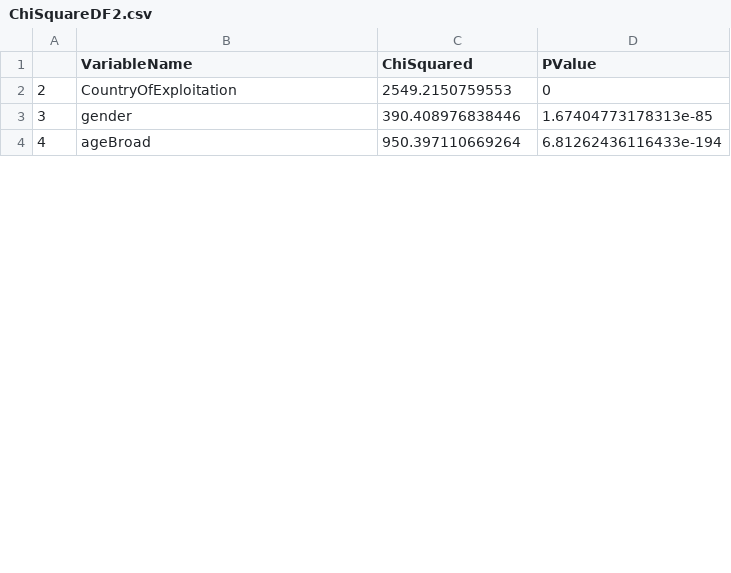
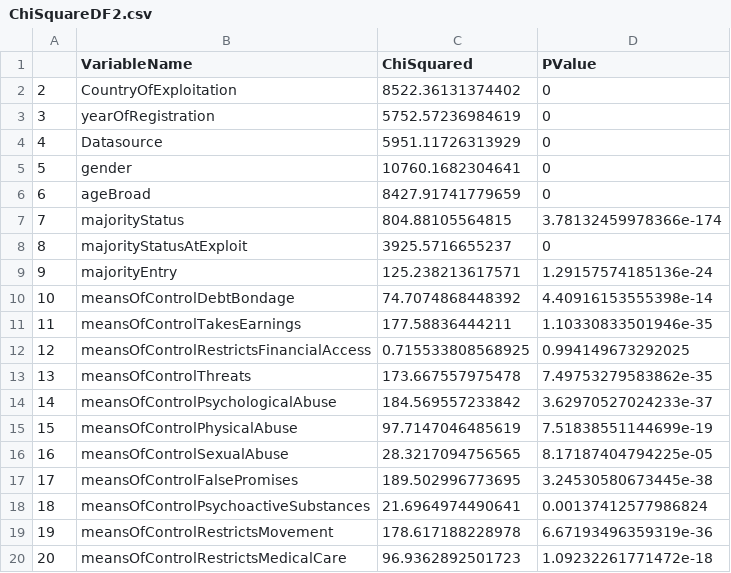
Before and after one commit to Adameron0/Undergrad-Trafficking-Research, a CSV file: Final_Article/R_Code/Graphics/ChiSquareDF2.csv, drawn as a sheet; only a part is shown; addresses are those after the commit; the diff covers the shown part only; the diff names each change by its address in the sheet, - before the commit and + after, or states it on an @@ line.

```diff
--- a/Final_Article/R_Code/Graphics/ChiSquareDF2.csv
+++ b/Final_Article/R_Code/Graphics/ChiSquareDF2.csv
-C2 (ChiSquared): 2549.2150759553
+C2 (ChiSquared): 8522.36131374402
+row 3: 3 | yearOfRegistration | 5752.57236984619 | 0
+row 4: 4 | Datasource | 5951.11726313929 | 0
@@ column A renumbered from row 5 down @@
-C5 (ChiSquared): 390.408976838446
+C5 (ChiSquared): 10760.1682304641
-D5 (PValue): 1.67404773178313e-85
+D5 (PValue): 0
-C6 (ChiSquared): 950.397110669264
+C6 (ChiSquared): 8427.91741779659
-D6 (PValue): 6.81262436116433e-194
+D6 (PValue): 0
+row 7: 7 | majorityStatus | 804.88105564815 | 3.78132459978366e-174
+row 8: 8 | majorityStatusAtExploit | 3925.5716655237 | 0
+row 9: 9 | majorityEntry | 125.238213617571 | 1.29157574185136e-24
+row 10: 10 | meansOfControlDebtBondage | 74.7074868448392 | 4.40916153555398e-14
+row 11: 11 | meansOfControlTakesEarnings | 177.58836444211 | 1.10330833501946e-35
+row 12: 12 | meansOfControlRestrictsFinancialAccess | 0.715533808568925 | 0.994149673292025
+row 13: 13 | meansOfControlThreats | 173.667557975478 | 7.49753279583862e-35
+row 14: 14 | meansOfControlPsychologicalAbuse | 184.569557233842 | 3.62970527024233e-37
+row 15: 15 | meansOfControlPhysicalAbuse | 97.7147046485619 | 7.51838551144699e-19
+row 16: 16 | meansOfControlSexualAbuse | 28.3217094756565 | 8.17187404794225e-05
+row 17: 17 | meansOfControlFalsePromises | 189.502996773695 | 3.24530580673445e-38
+row 18: 18 | meansOfControlPsychoactiveSubstances | 21.6964974490641 | 0.00137412577986824
+row 19: 19 | meansOfControlRestrictsMovement | 178.617188228978 | 6.67193496359319e-36
+row 20: 20 | meansOfControlRestrictsMedicalCare | 96.9362892501723 | 1.09232261771472e-18
```
Also changed, not shown: 24 added rows and 26 edited cells elsewhere in this file, Final_Article/R_Code/Graphics/ChiSquareDF1.csv, 22 other files.
